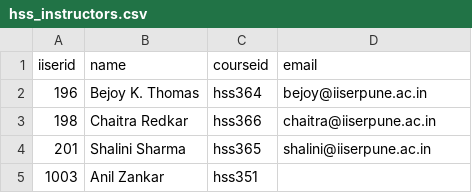
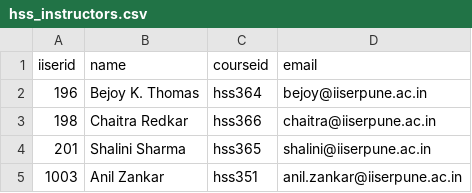
Before and after one commit to adch99/iiserp-sem5, a CSV file: data/hss_instructors.csv, drawn as a sheet.

```diff
--- a/data/hss_instructors.csv
+++ b/data/hss_instructors.csv
@@ -4,2 +4,2 @@ iiserid,name,courseid,email
 201,Shalini Sharma,hss365,shalini@iiserpune.ac.in
-1003,Anil Zankar,hss351,
+1003,Anil Zankar,hss351,anil.zankar@iiserpune.ac.in
```
Also changed, not shown: data/mth_instructors.csv, 3 other files.
